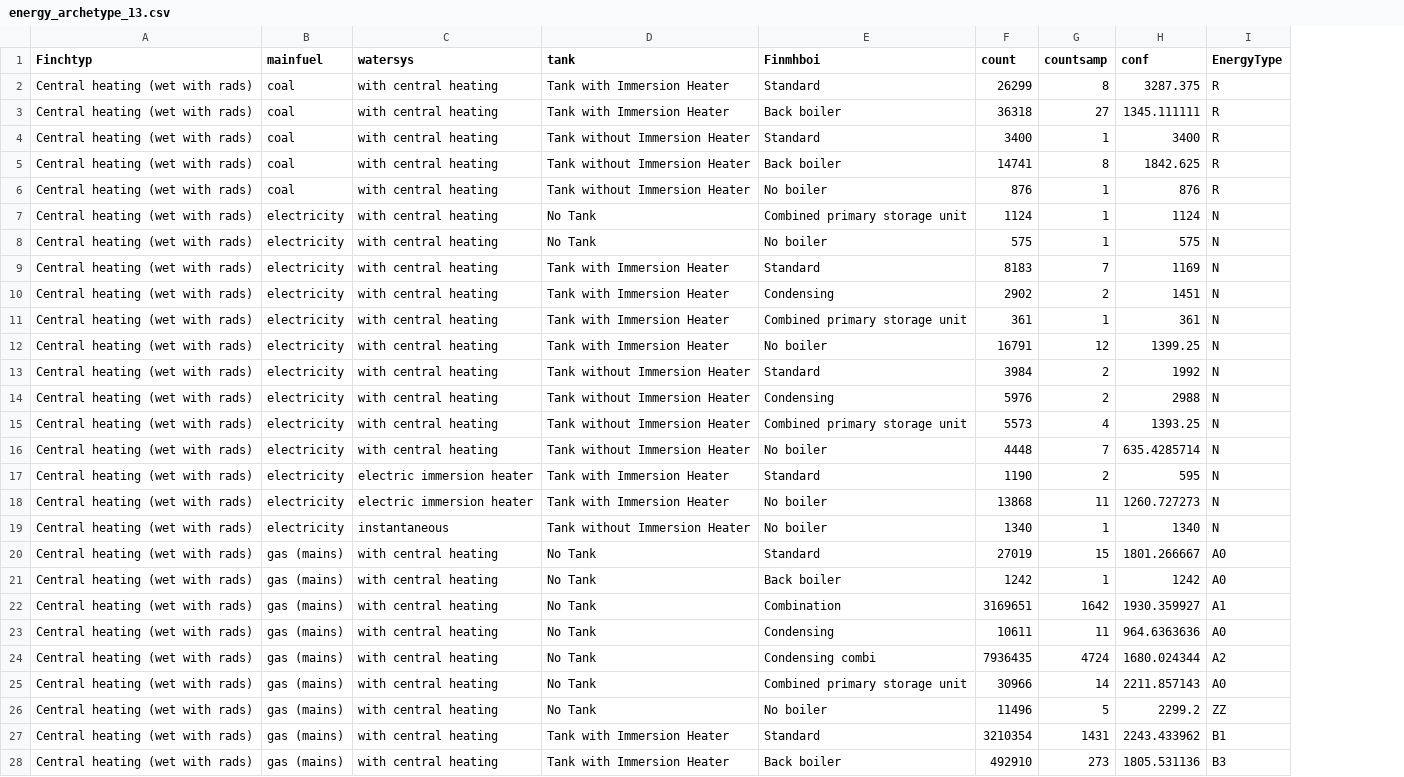
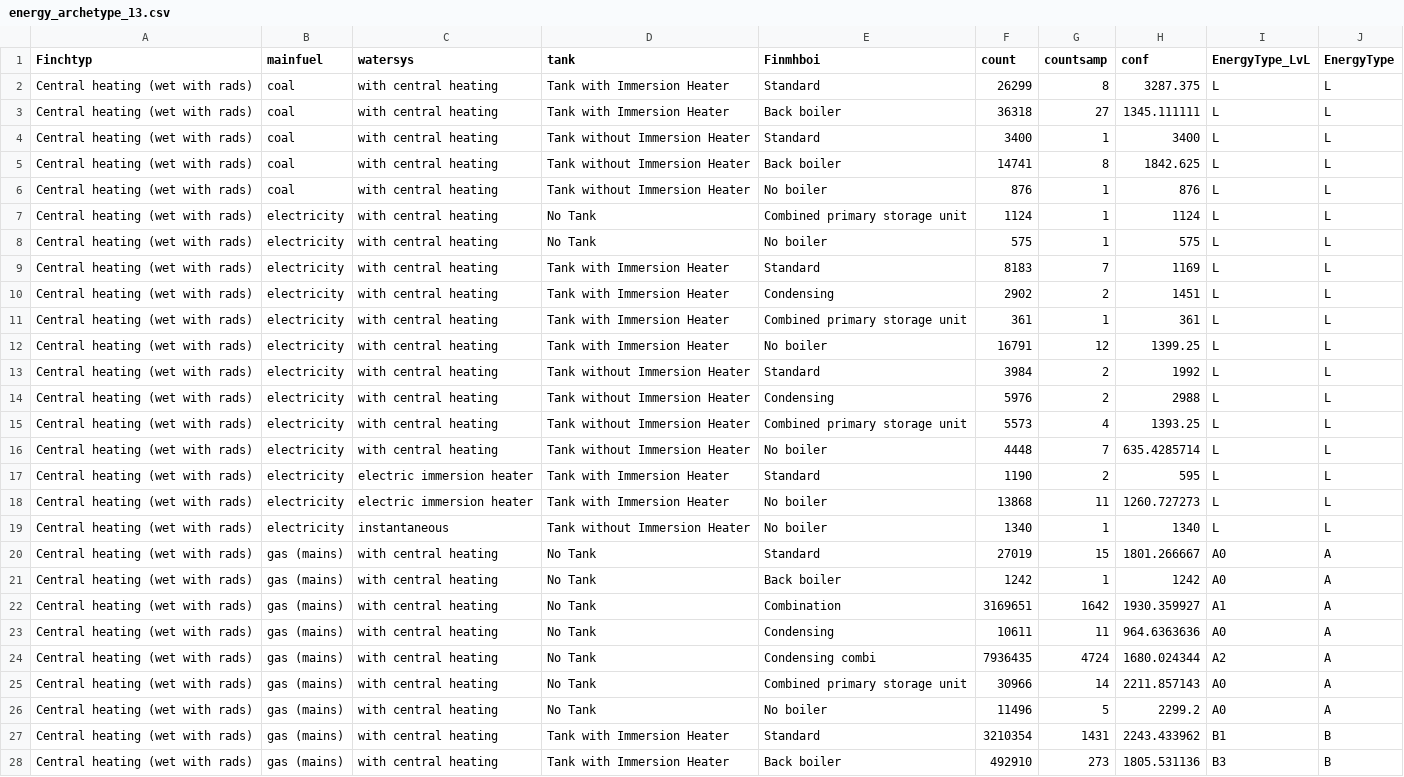
Before and after one commit to mem48/glider, a CSV file: Glider/data/energy_archetype_13.csv, drawn as a sheet; only a part is shown; addresses are those after the commit; the diff covers the shown part only; the diff names each change by its address in the sheet, - before the commit and + after, or states it on an @@ line.

```diff
--- a/Glider/data/energy_archetype_13.csv
+++ b/Glider/data/energy_archetype_13.csv
+column I (EnergyType_LvL), rows 2-28: L | L | L | L | L | L | L | L | L | L | L | L | L | L | L | L | L | L | A0 | A0 | A1 | A0 | A2 | A0 | A0 | B1 | B3
-J2:J6 (EnergyType): R
+J2:J6 (EnergyType): L
-J7:J19 (EnergyType): N
+J7:J19 (EnergyType): L
-J20:J21 (EnergyType): A0
+J20:J21 (EnergyType): A
-J22 (EnergyType): A1
+J22 (EnergyType): A
-J23 (EnergyType): A0
+J23 (EnergyType): A
-J24 (EnergyType): A2
+J24 (EnergyType): A
-J25 (EnergyType): A0
+J25 (EnergyType): A
-J26 (EnergyType): ZZ
+J26 (EnergyType): A
-J27 (EnergyType): B1
+J27 (EnergyType): B
-J28 (EnergyType): B3
+J28 (EnergyType): B
```
Also changed, not shown: 85 edited cells elsewhere in this file, Glider/data/roof_archetypes_13.csv, Glider/data/solar_archetypes_13.csv, 30 other files.
